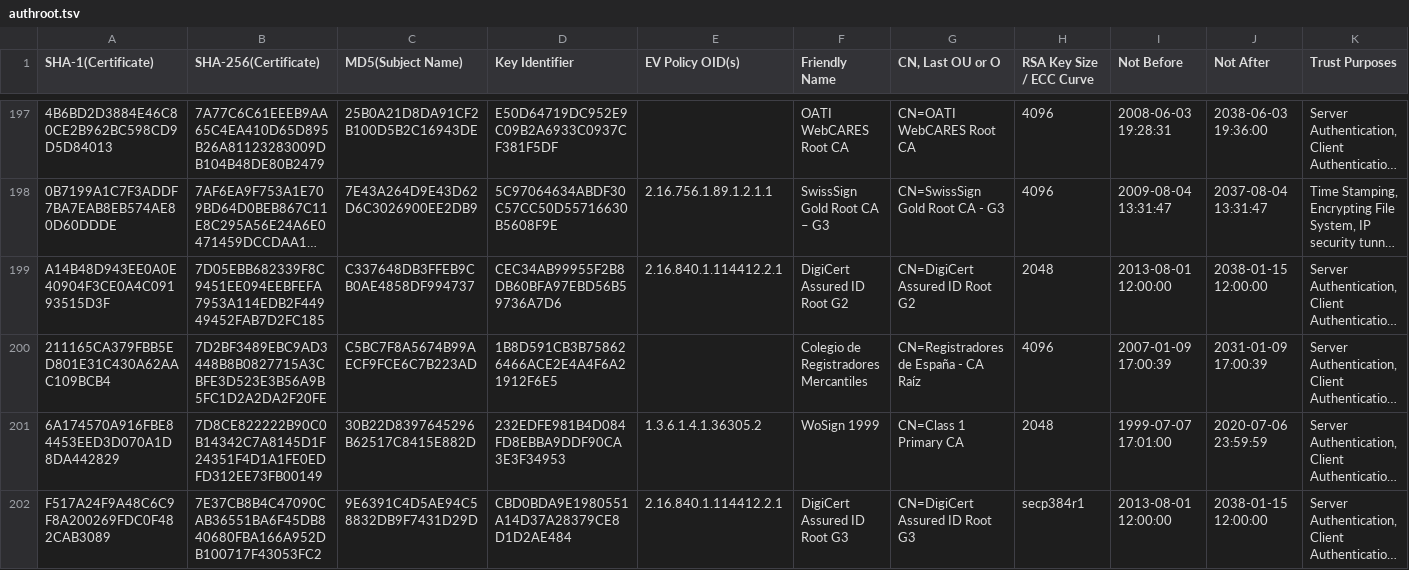
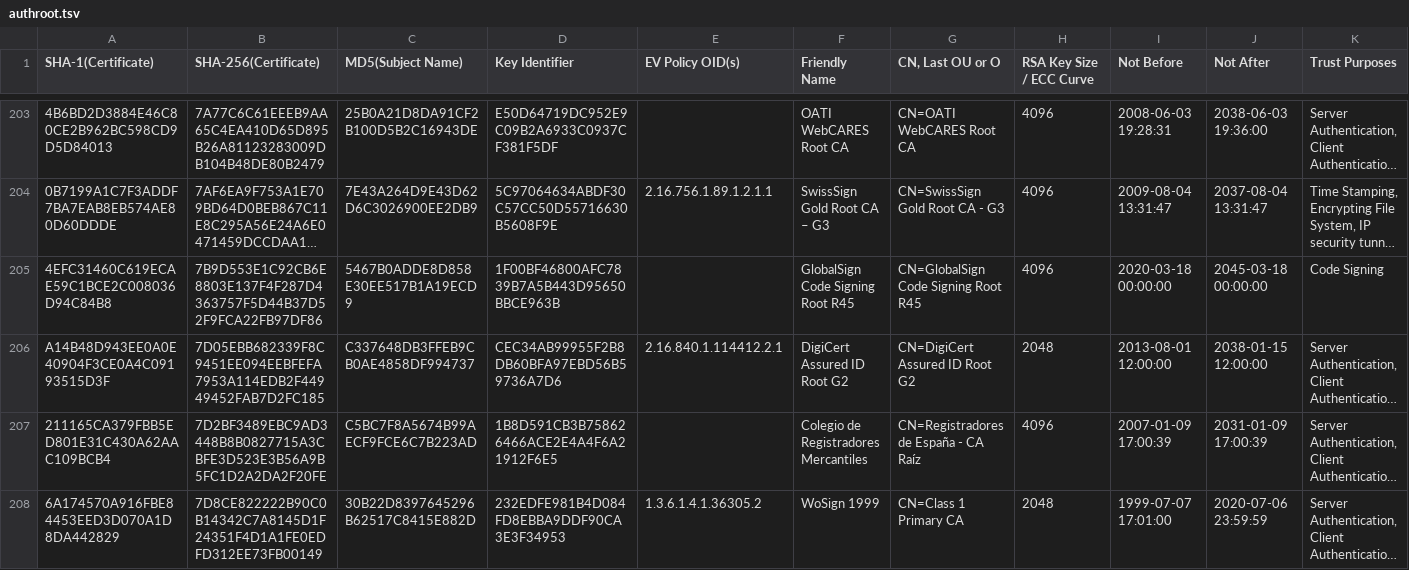
Before and after one commit to robstradling/authroot.stl, a TSV file: authroot.tsv, drawn as a sheet; only a part is shown, gaps mark what is left out; the shorter side is filled out with more unchanged rows; long unchanged cells end in …; the diff covers the shown part only; the diff names each change by its address in the sheet, - before the commit and + after, or states it on an @@ line.

```diff
--- a/authroot.tsv
+++ b/authroot.tsv
+row 205: 4EFC31460C619ECAE59C1BCE2C008036D94C84B8 | 7B9D553E1C92CB6E8803E137F4F287D4363757F5D44B37D52F9FCA22FB97DF86 | 5467B0ADDE8D858E30EE517B1A19ECD9 | 1F00BF46800AFC7839B7A5B443D95650BBCE963B |  | GlobalSign Code Signing Root R45 | CN=GlobalSign Code Signing Root R45 | 4096 | 2020-03-18 00:00:00 | 2045-03-18 00:00:00 | Code Signing
```
Also changed, not shown: 8 added rows elsewhere in this file, 11 other files.
